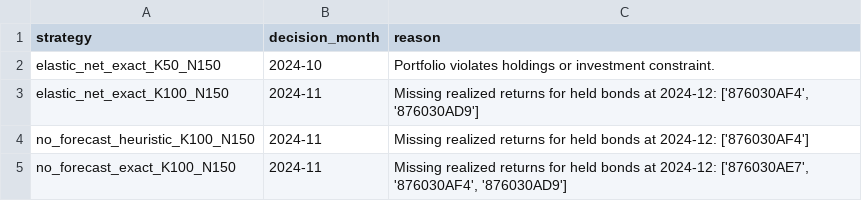
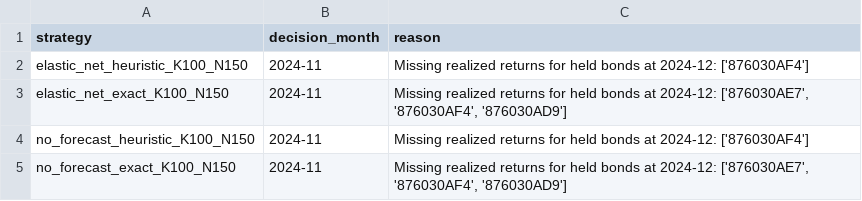
Before and after one commit to eric22toma/GoalPath-Bond, a CSV file: stage1_outputs/backtest/failed_strategies.csv, drawn as a sheet.

```diff
--- a/stage1_outputs/backtest/failed_strategies.csv
+++ b/stage1_outputs/backtest/failed_strategies.csv
@@ -1,4 +1,4 @@
 strategy,decision_month,reason
-elastic_net_exact_K50_N150,2024-10,Portfolio violates holdings or investment constraint.
-elastic_net_exact_K100_N150,2024-11,"Missing realized returns for held bonds at 2024-12: ['876030AF4', '876030AD9']"
+elastic_net_heuristic_K100_N150,2024-11,Missing realized returns for held bonds at 2024-12: ['876030AF4']
+elastic_net_exact_K100_N150,2024-11,"Missing realized returns for held bonds at 2024-12: ['876030AE7', '876030AF4', '876030AD9']"
 no_forecast_heuristic_K100_N150,2024-11,Missing realized returns for held bonds at 2024-12: ['876030AF4']
```
Also changed, not shown: stage1_outputs/backtest/forecast_accuracy.csv, stage1_outputs/backtest/monthly_results.csv, 2 other files.
